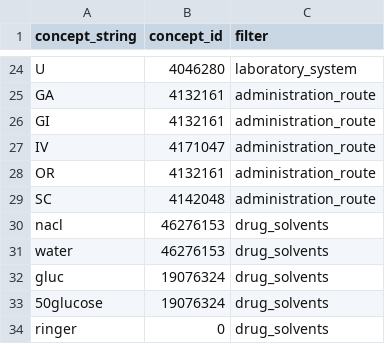
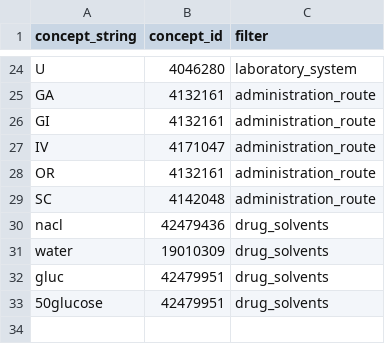
Before and after one commit to INCEPTdk/omop_etl, a CSV file: etl/csv/concept_lookup.csv, drawn as a sheet; only a part is shown, gaps mark what is left out.

Commit message:
correct fluid concept ids

```diff
--- a/etl/csv/concept_lookup.csv
+++ b/etl/csv/concept_lookup.csv
@@ -29,6 +29,5 @@ OR;4132161;administration_route
 SC;4142048;administration_route
-nacl;46276153;drug_solvents
-water;46276153;drug_solvents
-gluc;19076324;drug_solvents
-50glucose;19076324;drug_solvents
-ringer;0;drug_solvents
+nacl;42479436;drug_solvents
+water;19010309;drug_solvents
+gluc;42479951;drug_solvents
+50glucose;42479951;drug_solvents
```
